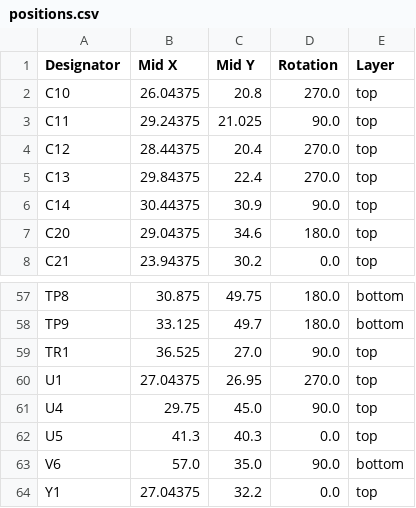
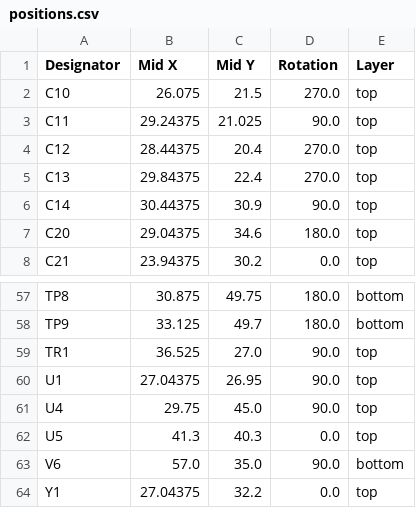
Before and after one commit to Rsa76d/FaikoutRSA, a CSV file: PCB/FaikoutETH/production/positions.csv, drawn as a sheet; only a part is shown, gaps mark what is left out.

```diff
--- a/PCB/FaikoutETH/production/positions.csv
+++ b/PCB/FaikoutETH/production/positions.csv
@@ -1,3 +1,3 @@
 Designator,Mid X,Mid Y,Rotation,Layer
-C10,26.04375,20.8,270.0,top
+C10,26.075,21.5,270.0,top
 C11,29.24375,21.025,90.0,top
@@ -59,3 +59,3 @@ TP9,33.125,49.7,180.0,bottom
 TR1,36.525,27.0,90.0,top
-U1,27.04375,26.95,270.0,top
+U1,27.04375,26.95,90.0,top
 U4,29.75,45.0,90.0,top
```
Also changed, not shown: 7 other files.
